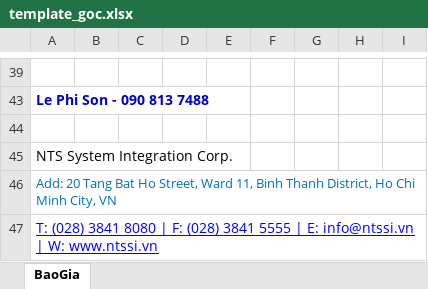
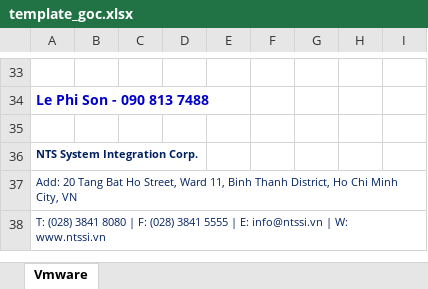
Before and after one commit to Kezin84/lephisonerp, an Excel workbook: public/template_goc.xlsx, sheet Vmware, drawn as a sheet; only a part is shown, gaps mark what is left out; values as stored, in another font and other column widths than the file's, no borders; charts and pictures not drawn; removed rows and columns are numbered as before the commit, all else as after; the diff covers the shown part only; the diff names each change by its address in the sheet, - before the commit and + after, or states it on an @@ line.

```diff
--- a/public/template_goc.xlsx (sheet Vmware)
+++ b/public/template_goc.xlsx (sheet Vmware)
-sheet tab: BaoGia
+sheet tab: Vmware
-column D, empty
+column E, empty
@@ A36 bold: off → on, text colour: black → #002060 @@
@@ A36:A38 text size: smaller @@
-A37 text colour: #0070C0
+A37 text colour: #002060
@@ A38 underline: on → off, text colour: #0000FF → #002060 @@
```
Also changed, not shown: 23 added rows, 25 removed rows, 6 moved rows and merged cells elsewhere in this sheet, charts or pictures, 34 other files.
